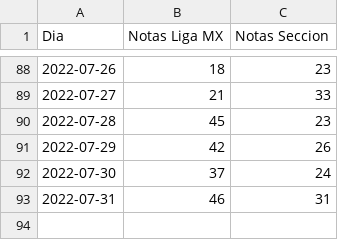
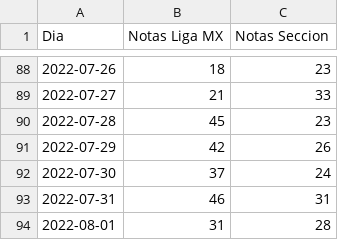
Before and after one commit to rodolfopardo/google_discover, a CSV file: datadiscover.csv, drawn as a sheet; only a part is shown, gaps mark what is left out.

Commit message:
Update Discover

```diff
--- a/datadiscover.csv
+++ b/datadiscover.csv
@@ -93 +93,2 @@ Dia ,Notas Liga MX,Notas Seccion
 2022-07-31,46,31
+2022-08-01,31,28
```
